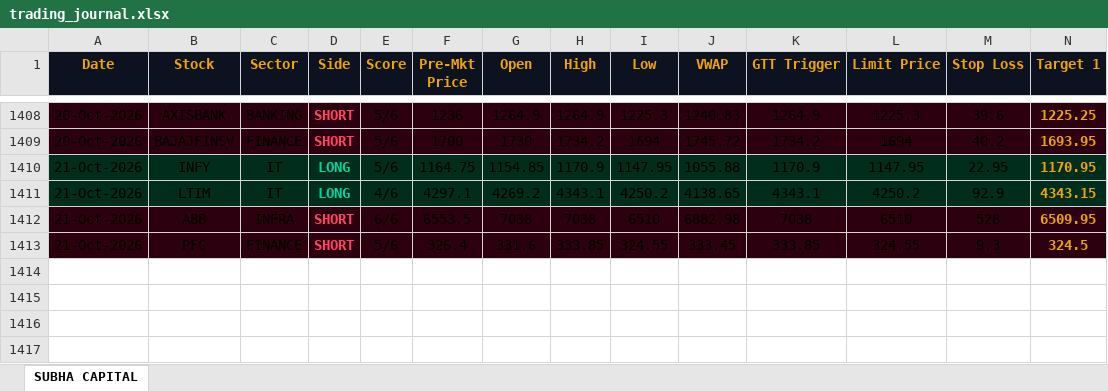
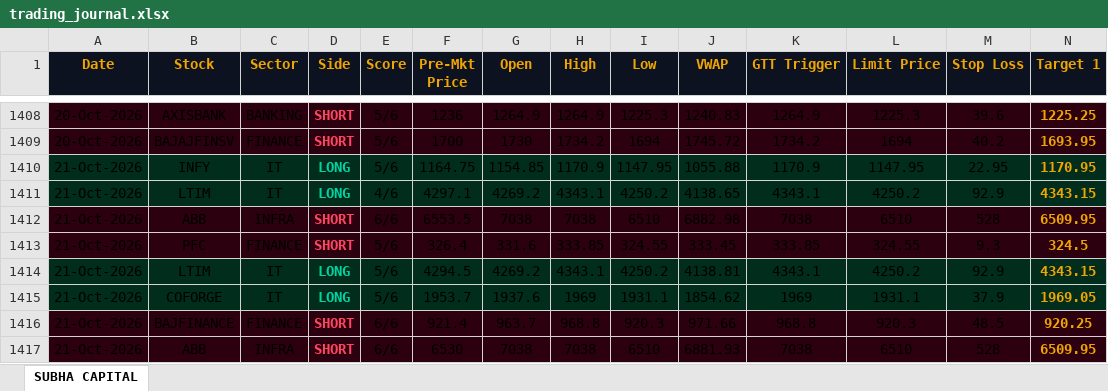
Before and after one commit to shashiravi2010-subha/subha-capital, an Excel workbook: trading_journal.xlsx, sheet SUBHA CAPITAL, drawn as a sheet; only a part is shown, gaps mark what is left out; values as stored, in another font and other column widths than the file's, no borders; rows hold the shown columns only; the diff names each change by its address in the sheet, - before the commit and + after, or states it on an @@ line.

Commit message:
Market data 21-Oct-2026 08:48 IST

```diff
--- a/trading_journal.xlsx (sheet SUBHA CAPITAL)
+++ b/trading_journal.xlsx (sheet SUBHA CAPITAL)
+row 1414: 21-Oct-2026 | LTIM | IT | LONG | 5/6 | 4294.5 | 4269.2 | 4343.1 | 4250.2 | 4138.81 | 4343.1 | 4250.2 | 92.9 | 4343.15
+row 1415: 21-Oct-2026 | COFORGE | IT | LONG | 5/6 | 1953.7 | 1937.6 | 1969 | 1931.1 | 1854.62 | 1969 | 1931.1 | 37.9 | 1969.05
+row 1416: 21-Oct-2026 | BAJFINANCE | FINANCE | SHORT | 6/6 | 921.4 | 963.7 | 968.8 | 920.3 | 971.66 | 968.8 | 920.3 | 48.5 | 920.25
+row 1417: 21-Oct-2026 | ABB | INFRA | SHORT | 6/6 | 6530 | 7038 | 7038 | 6510 | 6881.93 | 7038 | 6510 | 528 | 6509.95
```
Also changed, not shown: 1 other file.
